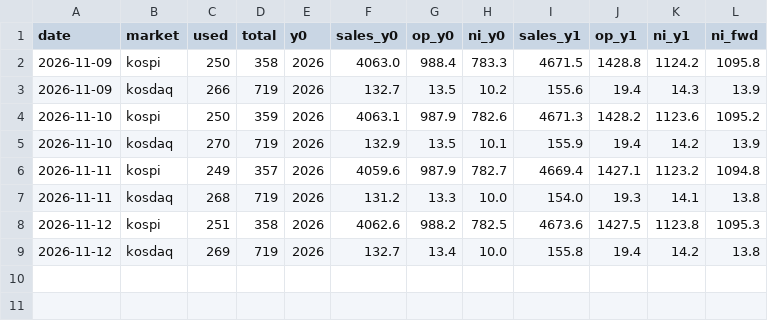
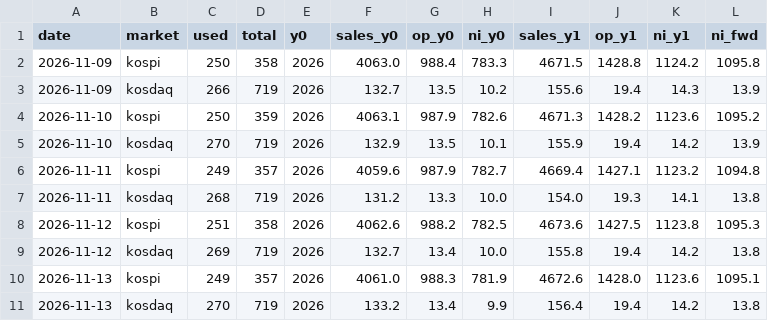
Before and after one commit to jejukairos/ai-credit-risk-dashboard, a CSV file: data/kr_fwd_earn.csv, drawn as a sheet; the diff names each change by its address in the sheet, - before the commit and + after, or states it on an @@ line.

```diff
--- a/data/kr_fwd_earn.csv
+++ b/data/kr_fwd_earn.csv
+row 10: 2026-11-13 | kospi | 249 | 357 | 2026 | 4061.0 | 988.3 | 781.9 | 4672.6 | 1428.0 | 1123.6 | 1095.1
+row 11: 2026-11-13 | kosdaq | 270 | 719 | 2026 | 133.2 | 13.4 | 9.9 | 156.4 | 19.4 | 14.2 | 13.8
```
Also changed, not shown: data/kospi_fwd_bps.csv, data/nebius_spot.csv, 43 other files.
